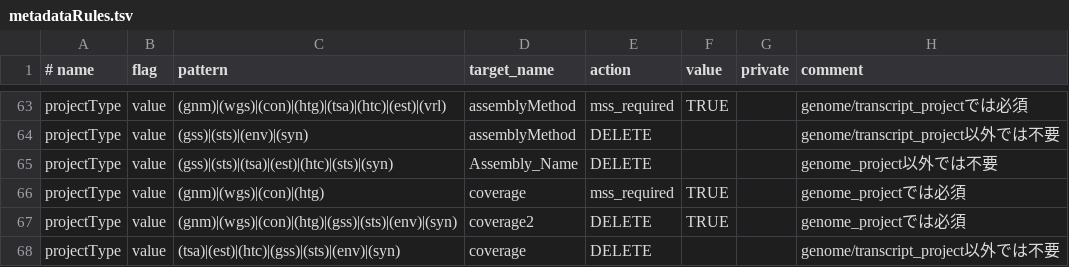
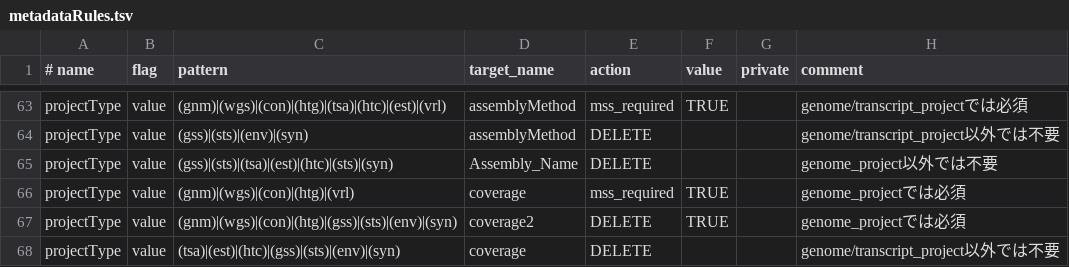
Before and after one commit to nigyta/dfast_vrl, a TSV file: dfv/metadataRules.tsv, drawn as a sheet; only a part is shown, gaps mark what is left out.

Commit message:
minor fix for metadatarule

```diff
--- a/dfv/metadataRules.tsv
+++ b/dfv/metadataRules.tsv
@@ -65,3 +65,3 @@ projectType	value	(gss)|(sts)|(env)|(syn)	assemblyMethod	DELETE			genome/transcr
 projectType	value	(gss)|(sts)|(tsa)|(est)|(htc)|(sts)|(syn)	Assembly_Name	DELETE			genome_project以外では不要
-projectType	value	(gnm)|(wgs)|(con)|(htg)	coverage	mss_required	TRUE		genome_projectでは必須
+projectType	value	(gnm)|(wgs)|(con)|(htg)|(vrl)	coverage	mss_required	TRUE		genome_projectでは必須
 projectType	value	(gnm)|(wgs)|(con)|(htg)|(gss)|(sts)|(env)|(syn)	coverage2	DELETE	TRUE		genome_projectでは必須
```
Also changed, not shown: 1 other file.
